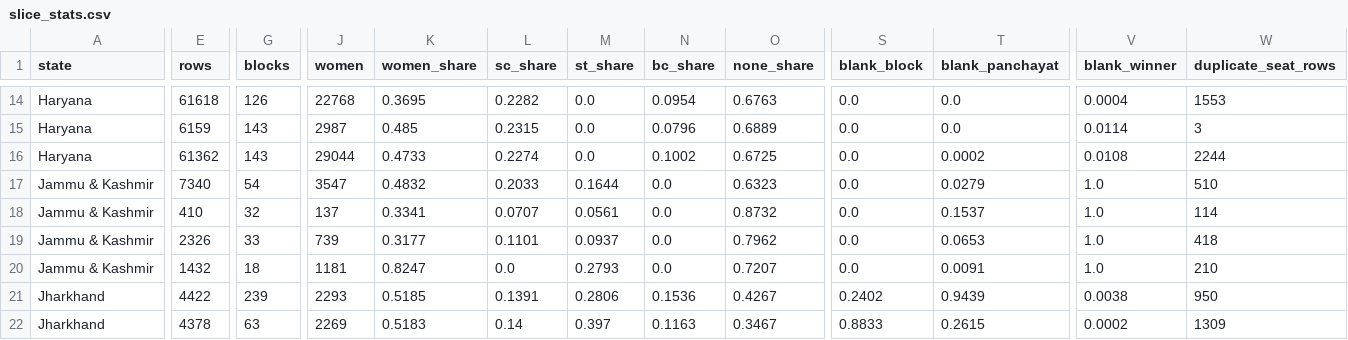
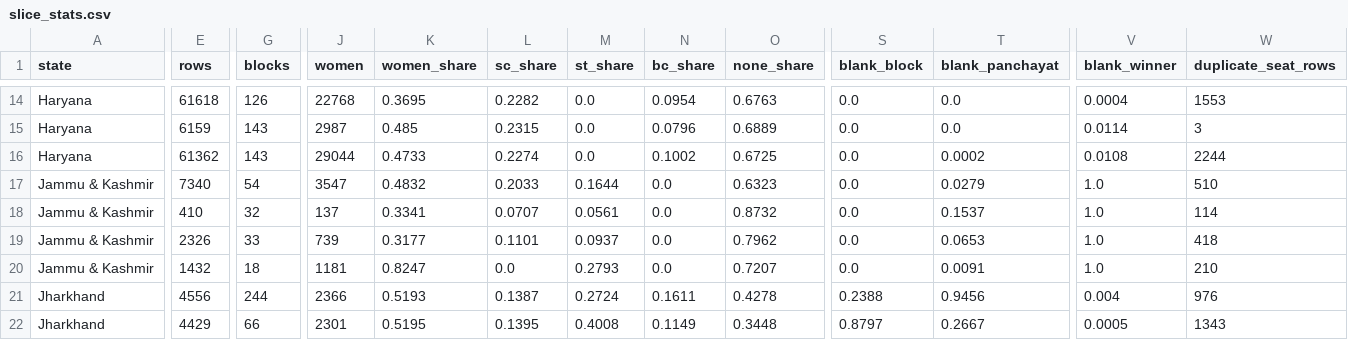
Before and after one commit to in-rolls/local_reservations, a CSV file: data/stats/slice_stats.csv, drawn as a sheet; only a part is shown, gaps mark what is left out; the diff covers the shown part only; the diff names each change by its address in the sheet, - before the commit and + after, or states it on an @@ line.

```diff
--- a/data/stats/slice_stats.csv
+++ b/data/stats/slice_stats.csv
-E21 (rows): 4422
+E21 (rows): 4556
-G21 (blocks): 239
+G21 (blocks): 244
-J21 (women): 2293
+J21 (women): 2366
-K21 (women_share): 0.5185
+K21 (women_share): 0.5193
-L21 (sc_share): 0.1391
+L21 (sc_share): 0.1387
-M21 (st_share): 0.2806
+M21 (st_share): 0.2724
-N21 (bc_share): 0.1536
+N21 (bc_share): 0.1611
-O21 (none_share): 0.4267
+O21 (none_share): 0.4278
-S21 (blank_block): 0.2402
+S21 (blank_block): 0.2388
-T21 (blank_panchayat): 0.9439
+T21 (blank_panchayat): 0.9456
-V21 (blank_winner): 0.0038
+V21 (blank_winner): 0.004
-W21 (duplicate_seat_rows): 950
+W21 (duplicate_seat_rows): 976
-E22 (rows): 4378
+E22 (rows): 4429
-G22 (blocks): 63
+G22 (blocks): 66
-J22 (women): 2269
+J22 (women): 2301
-K22 (women_share): 0.5183
+K22 (women_share): 0.5195
-L22 (sc_share): 0.14
+L22 (sc_share): 0.1395
-M22 (st_share): 0.397
+M22 (st_share): 0.4008
-N22 (bc_share): 0.1163
+N22 (bc_share): 0.1149
-O22 (none_share): 0.3467
+O22 (none_share): 0.3448
-S22 (blank_block): 0.8833
+S22 (blank_block): 0.8797
-T22 (blank_panchayat): 0.2615
+T22 (blank_panchayat): 0.2667
-V22 (blank_winner): 0.0002
+V22 (blank_winner): 0.0005
-W22 (duplicate_seat_rows): 1309
+W22 (duplicate_seat_rows): 1343
```
Also changed, not shown: 40 edited cells elsewhere in this file, data/expectations_report.csv, data/jharkhand/zila_parishad_reservation_2015.csv, 23 other files.
